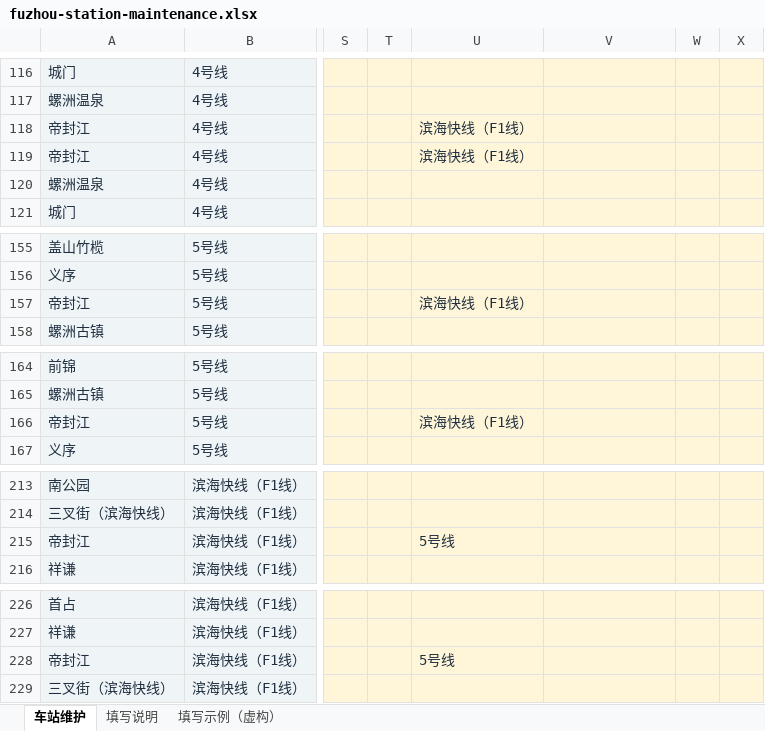
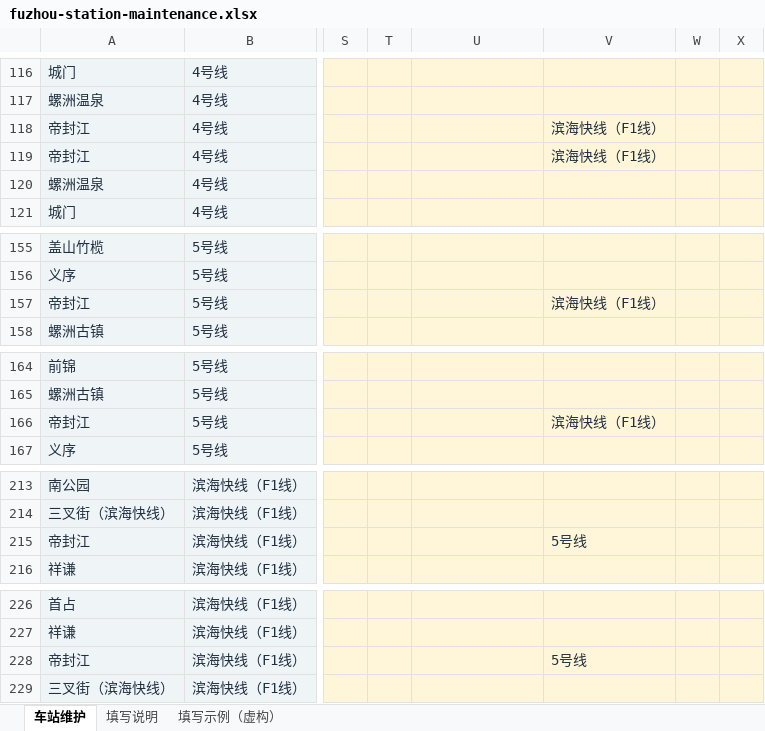
Before and after one commit to xy-tsuki/RongXing-metro, an Excel workbook: data-entry/fuzhou-station-maintenance.xlsx, sheet 车站维护, drawn as a sheet; only a part is shown, gaps mark what is left out; values as stored, in another font and other column widths than the file's, no borders; table styles not drawn; the diff names each change by its address in the sheet, - before the commit and + after, or states it on an @@ line.

```diff
--- a/data-entry/fuzhou-station-maintenance.xlsx (sheet 车站维护)
+++ b/data-entry/fuzhou-station-maintenance.xlsx (sheet 车站维护)
-U118:U119: 滨海快线（F1线）
+U118:U119: (empty)
-V118:V119: (empty)
+V118:V119: 滨海快线（F1线）
-U157: 滨海快线（F1线）
+U157: (empty)
-V157: (empty)
+V157: 滨海快线（F1线）
-U166: 滨海快线（F1线）
+U166: (empty)
-V166: (empty)
+V166: 滨海快线（F1线）
-U215: 5号线
+U215: (empty)
-V215: (empty)
+V215: 5号线
-U228: 5号线
+U228: (empty)
-V228: (empty)
+V228: 5号线
```
Also changed, not shown: 55 other files.
